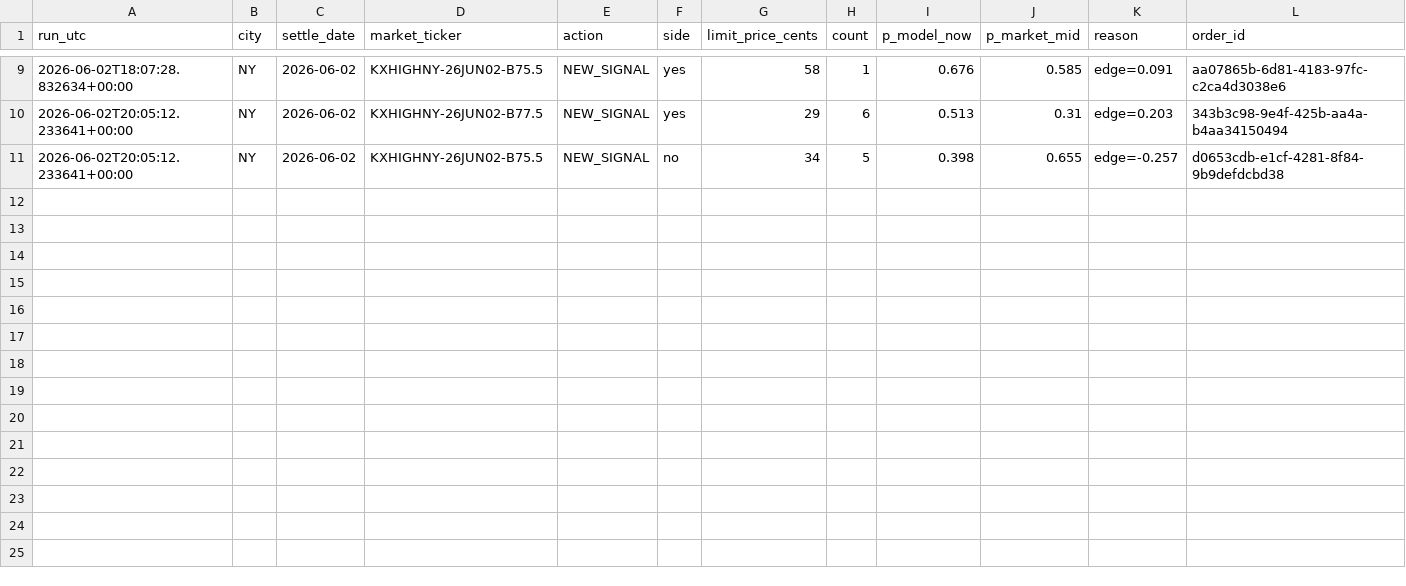
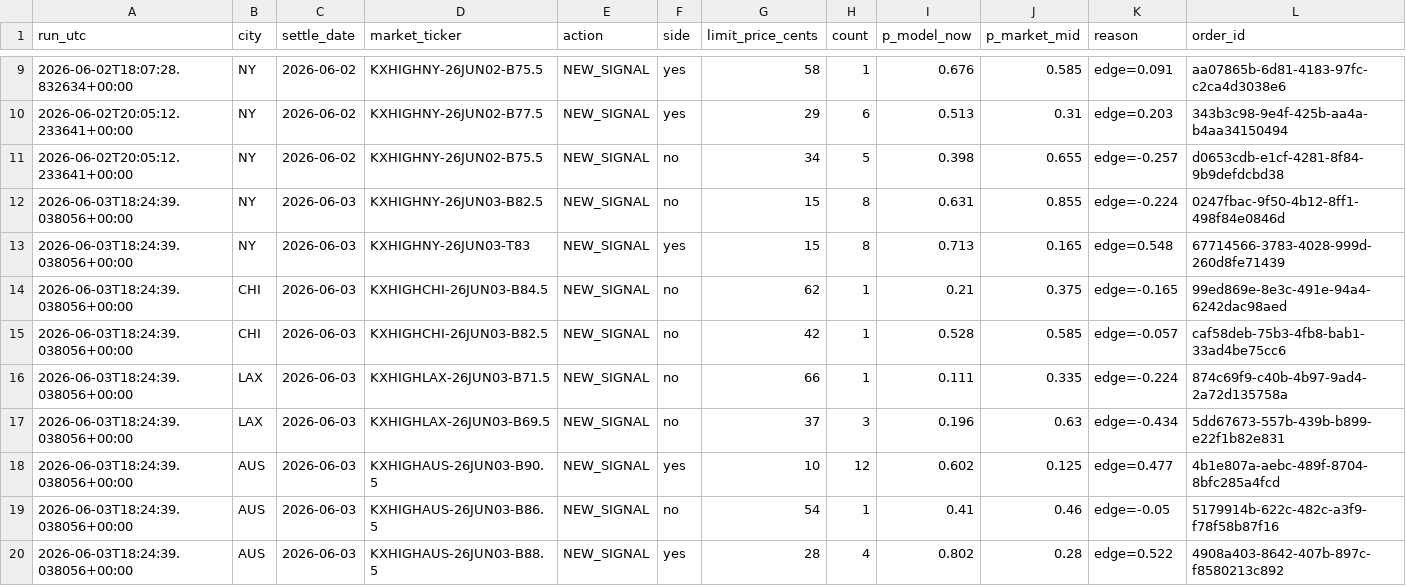
Before and after one commit to juliettemorrell/kalshi-test, a CSV file: data/midday_actions.csv, drawn as a sheet; only a part is shown, gaps mark what is left out; rows hold the shown columns only; the diff names each change by its address in the sheet, - before the commit and + after, or states it on an @@ line.

Commit message:
midday 2026-06-03T18:26:14

```diff
--- a/data/midday_actions.csv
+++ b/data/midday_actions.csv
+row 12: 2026-06-03T18:24:39.038056+00:00 | NY | 2026-06-03 | KXHIGHNY-26JUN03-B82.5 | NEW_SIGNAL | no | 15 | 8 | 0.631 | 0.855 | edge=-0.224 | 0247fbac-9f50-4b12-8ff1-498f84e0846d
+row 13: 2026-06-03T18:24:39.038056+00:00 | NY | 2026-06-03 | KXHIGHNY-26JUN03-T83 | NEW_SIGNAL | yes | 15 | 8 | 0.713 | 0.165 | edge=0.548 | 67714566-3783-4028-999d-260d8fe71439
+row 14: 2026-06-03T18:24:39.038056+00:00 | CHI | 2026-06-03 | KXHIGHCHI-26JUN03-B84.5 | NEW_SIGNAL | no | 62 | 1 | 0.21 | 0.375 | edge=-0.165 | 99ed869e-8e3c-491e-94a4-6242dac98aed
+row 15: 2026-06-03T18:24:39.038056+00:00 | CHI | 2026-06-03 | KXHIGHCHI-26JUN03-B82.5 | NEW_SIGNAL | no | 42 | 1 | 0.528 | 0.585 | edge=-0.057 | caf58deb-75b3-4fb8-bab1-33ad4be75cc6
+row 16: 2026-06-03T18:24:39.038056+00:00 | LAX | 2026-06-03 | KXHIGHLAX-26JUN03-B71.5 | NEW_SIGNAL | no | 66 | 1 | 0.111 | 0.335 | edge=-0.224 | 874c69f9-c40b-4b97-9ad4-2a72d135758a
+row 17: 2026-06-03T18:24:39.038056+00:00 | LAX | 2026-06-03 | KXHIGHLAX-26JUN03-B69.5 | NEW_SIGNAL | no | 37 | 3 | 0.196 | 0.63 | edge=-0.434 | 5dd67673-557b-439b-b899-e22f1b82e831
+row 18: 2026-06-03T18:24:39.038056+00:00 | AUS | 2026-06-03 | KXHIGHAUS-26JUN03-B90.5 | NEW_SIGNAL | yes | 10 | 12 | 0.602 | 0.125 | edge=0.477 | 4b1e807a-aebc-489f-8704-8bfc285a4fcd
+row 19: 2026-06-03T18:24:39.038056+00:00 | AUS | 2026-06-03 | KXHIGHAUS-26JUN03-B86.5 | NEW_SIGNAL | no | 54 | 1 | 0.41 | 0.46 | edge=-0.05 | 5179914b-622c-482c-a3f9-f78f58b87f16
+row 20: 2026-06-03T18:24:39.038056+00:00 | AUS | 2026-06-03 | KXHIGHAUS-26JUN03-B88.5 | NEW_SIGNAL | yes | 28 | 4 | 0.802 | 0.28 | edge=0.522 | 4908a403-8642-407b-897c-f8580213c892
```
